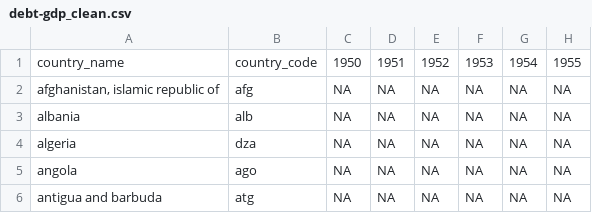
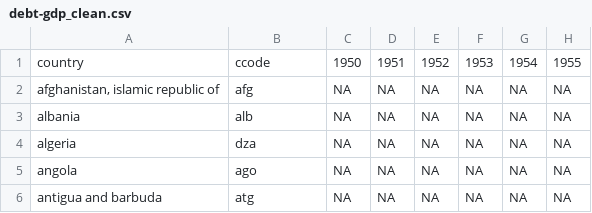
Before and after one commit to M-NIKIFOROV/POLS3029, a CSV file: clean_data/debt-gdp_clean.csv, drawn as a sheet; only a part is shown; the diff names each change by its address in the sheet, - before the commit and + after, or states it on an @@ line.

Commit message:
clean new panel set

```diff
--- a/clean_data/debt-gdp_clean.csv
+++ b/clean_data/debt-gdp_clean.csv
-A1: country_name
+A1: country
-B1: country_code
+B1: ccode
```
Also changed, not shown: clean_data/population_clean.csv, 41 other files.
